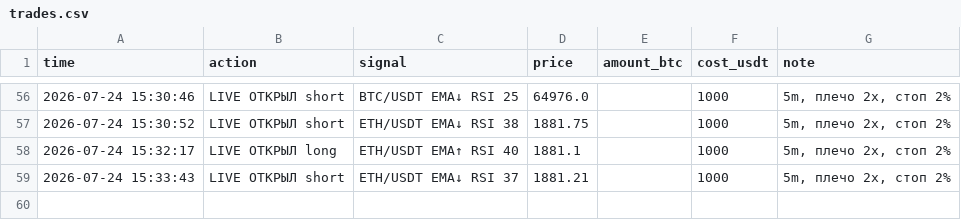
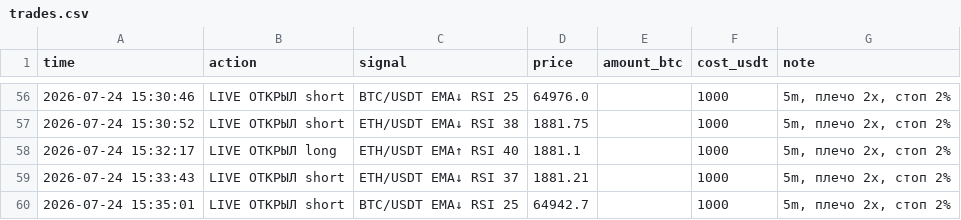
Before and after one commit to cyberacademiya-bit/trister, a CSV file: trades.csv, drawn as a sheet; only a part is shown, gaps mark what is left out; the diff names each change by its address in the sheet, - before the commit and + after, or states it on an @@ line.

Commit message:
🔴🟢 live: живая торговля фьючерсами

```diff
--- a/trades.csv
+++ b/trades.csv
+row 60: 2026-07-24 15:35:01 | LIVE ОТКРЫЛ short | BTC/USDT EMA↓ RSI 25 | 64942.7 |  | 1000 | 5m, плечо 2x, стоп 2%
```
Also changed, not shown: 5 other files.
